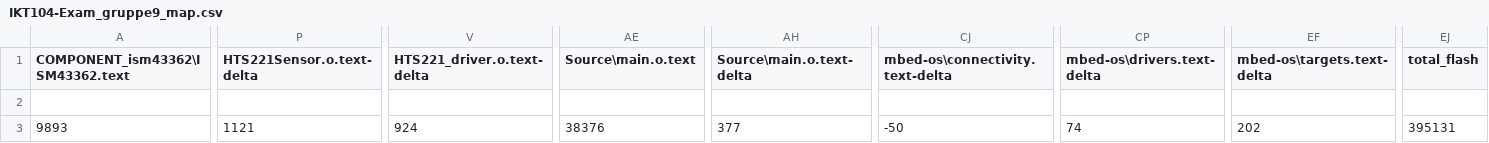
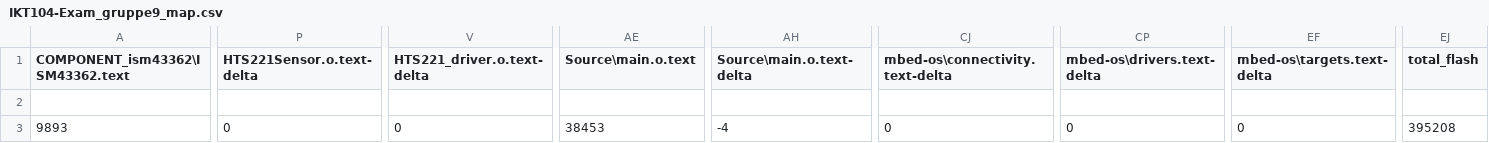
Before and after one commit to SlyDrax/ikt104-eksamen, a CSV file: IKT104-Exam_gruppe9/BUILD/DISCO_L475VG_IOT01A/ARMC6/IKT104-Exam_gruppe9_map.csv, drawn as a sheet; only a part is shown, gaps mark what is left out; the diff names each change by its address in the sheet, - before the commit and + after, or states it on an @@ line.

```diff
--- a/IKT104-Exam_gruppe9/BUILD/DISCO_L475VG_IOT01A/ARMC6/IKT104-Exam_gruppe9_map.csv
+++ b/IKT104-Exam_gruppe9/BUILD/DISCO_L475VG_IOT01A/ARMC6/IKT104-Exam_gruppe9_map.csv
-P3 (HTS221Sensor.o.text-delta): 1121
+P3 (HTS221Sensor.o.text-delta): 0
-V3 (HTS221_driver.o.text-delta): 924
+V3 (HTS221_driver.o.text-delta): 0
-AE3 (Source\main.o.text): 38376
+AE3 (Source\main.o.text): 38453
-AH3 (Source\main.o.text-delta): 377
+AH3 (Source\main.o.text-delta): -4
-CJ3 (mbed-os\connectivity.text-delta): -50
+CJ3 (mbed-os\connectivity.text-delta): 0
-CP3 (mbed-os\drivers.text-delta): 74
+CP3 (mbed-os\drivers.text-delta): 0
-EF3 (mbed-os\targets.text-delta): 202
+EF3 (mbed-os\targets.text-delta): 0
-EJ3 (total_flash): 395131
+EJ3 (total_flash): 395208
```
Also changed, not shown: 9 other files.
